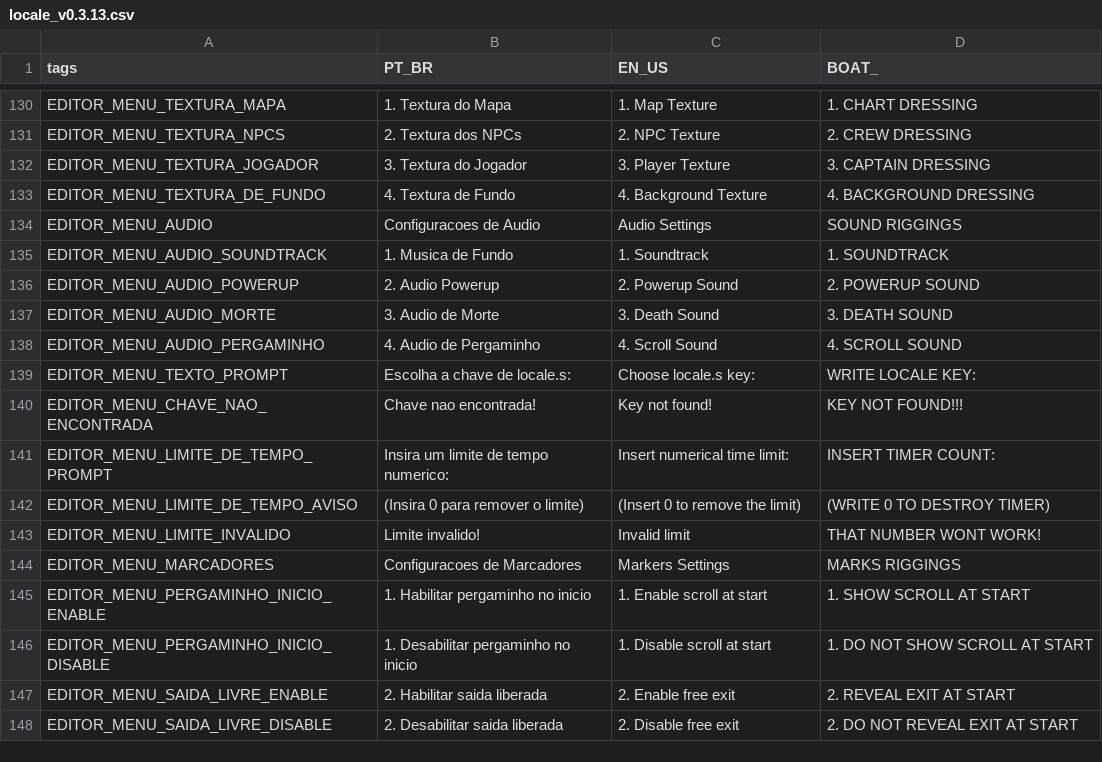
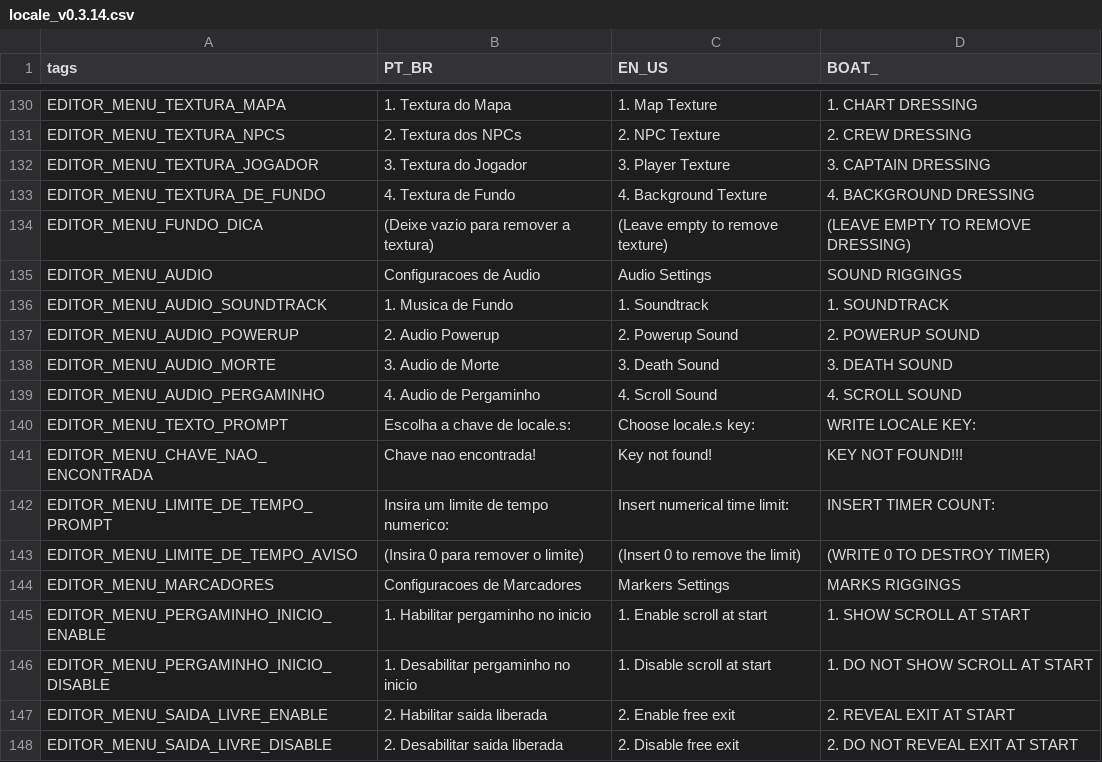
Before and after one commit to fer-amdias/quatro, a CSV file: buildtools/locale_v0.3.14.csv (was buildtools/locale_v0.3.13.csv), drawn as a sheet; only a part is shown, gaps mark what is left out; removed rows and columns are numbered as before the commit, all else as after; the diff names each change by its address in the sheet, - before the commit and + after, or states it on an @@ line.

Commit message:
feat: atualizar locale

```diff
--- a/buildtools/locale_v0.3.13.csv
+++ b/buildtools/locale_v0.3.14.csv
+row 134: EDITOR_MENU_FUNDO_DICA | (Deixe vazio para remover a textura) | (Leave empty to remove texture) | (LEAVE EMPTY TO REMOVE DRESSING)
-row 143: EDITOR_MENU_LIMITE_INVALIDO | Limite invalido! | Invalid limit | THAT NUMBER WONT WORK!
```
Also changed, not shown: 1 other file.
